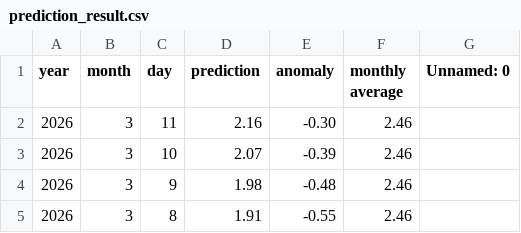
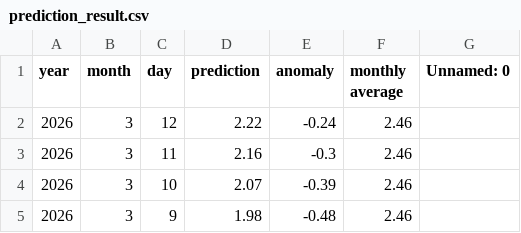
Before and after one commit to yoshi2149/head_rot, a CSV file: prediction_result.csv, drawn as a sheet; only a part is shown; the shorter side is filled out with more unchanged rows.

Commit message:
2026/03/05 - 03:00:32

```diff
--- a/prediction_result.csv
+++ b/prediction_result.csv
@@ -1,3 +1,4 @@
 year,month,day,prediction,anomaly,monthly average,Unnamed: 0
-2026,3,11,2.16,-0.30,2.46,
+2026,3,12,2.22,-0.24,2.46,
+2026,3,11,2.16,-0.3,2.46,
 2026,3,10,2.07,-0.39,2.46,
```
